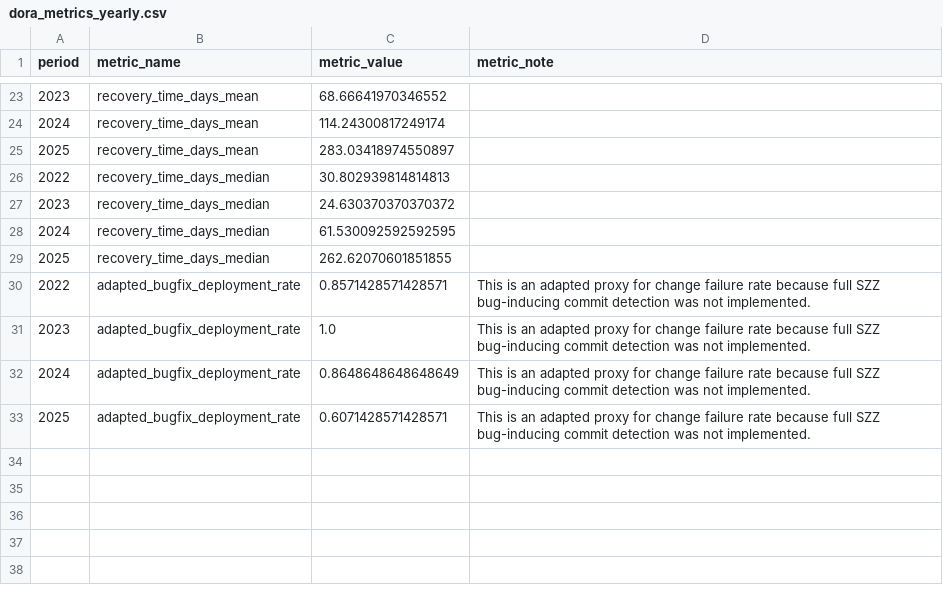
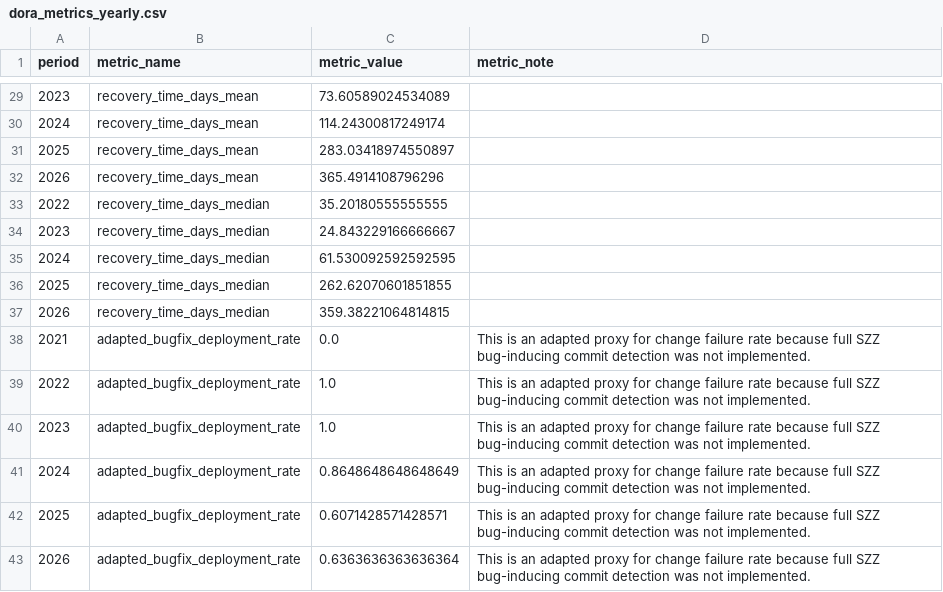
Before and after one commit to randomhaziq/dora-appflowy-analyzer, a CSV file: data/results/dora_metrics_yearly.csv, drawn as a sheet; only a part is shown, gaps mark what is left out; the diff covers the shown part only.

```diff
--- a/data/results/dora_metrics_yearly.csv
+++ b/data/results/dora_metrics_yearly.csv
@@ -23,9 +29,12 @@ period,metric_name,metric_value,metric_note
-2023,recovery_time_days_mean,68.66641970346552,
+2023,recovery_time_days_mean,73.60589024534089,
 2024,recovery_time_days_mean,114.24300817249174,
 2025,recovery_time_days_mean,283.03418974550897,
-2022,recovery_time_days_median,30.802939814814813,
-2023,recovery_time_days_median,24.630370370370372,
+2026,recovery_time_days_mean,365.4914108796296,
+2022,recovery_time_days_median,35.20180555555555,
+2023,recovery_time_days_median,24.843229166666667,
 2024,recovery_time_days_median,61.530092592592595,
 2025,recovery_time_days_median,262.62070601851855,
-2022,adapted_bugfix_deployment_rate,0.8571428571428571,This is an adapted proxy for change failure rate because full SZZ bug-inducing commit detection was not implemented.
+2026,recovery_time_days_median,359.38221064814815,
+2021,adapted_bugfix_deployment_rate,0.0,This is an adapted proxy for change failure rate because full SZZ bug-inducing commit detection was not implemented.
+2022,adapted_bugfix_deployment_rate,1.0,This is an adapted proxy for change failure rate because full SZZ bug-inducing commit detection was not implemented.
 2023,adapted_bugfix_deployment_rate,1.0,This is an adapted proxy for change failure rate because full SZZ bug-inducing commit detection was not implemented.
@@ -33 +42,2 @@ period,metric_name,metric_value,metric_note
 2025,adapted_bugfix_deployment_rate,0.6071428571428571,This is an adapted proxy for change failure rate because full SZZ bug-inducing commit detection was not implemented.
+2026,adapted_bugfix_deployment_rate,0.6363636363636364,This is an adapted proxy for change failure rate because full SZZ bug-inducing commit detection was not implemented.
```
Also changed, not shown: 6 added rows and 3 edited cells elsewhere in this file, data/processed/deployments.csv, data/processed/failures.csv, 14 other files.
